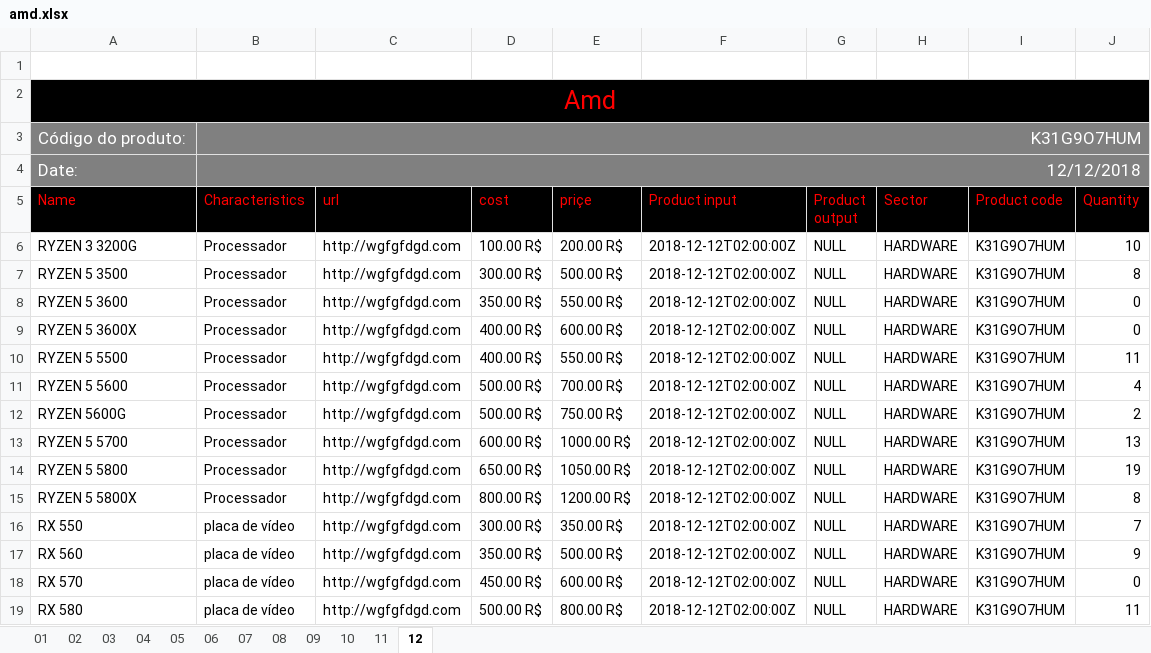
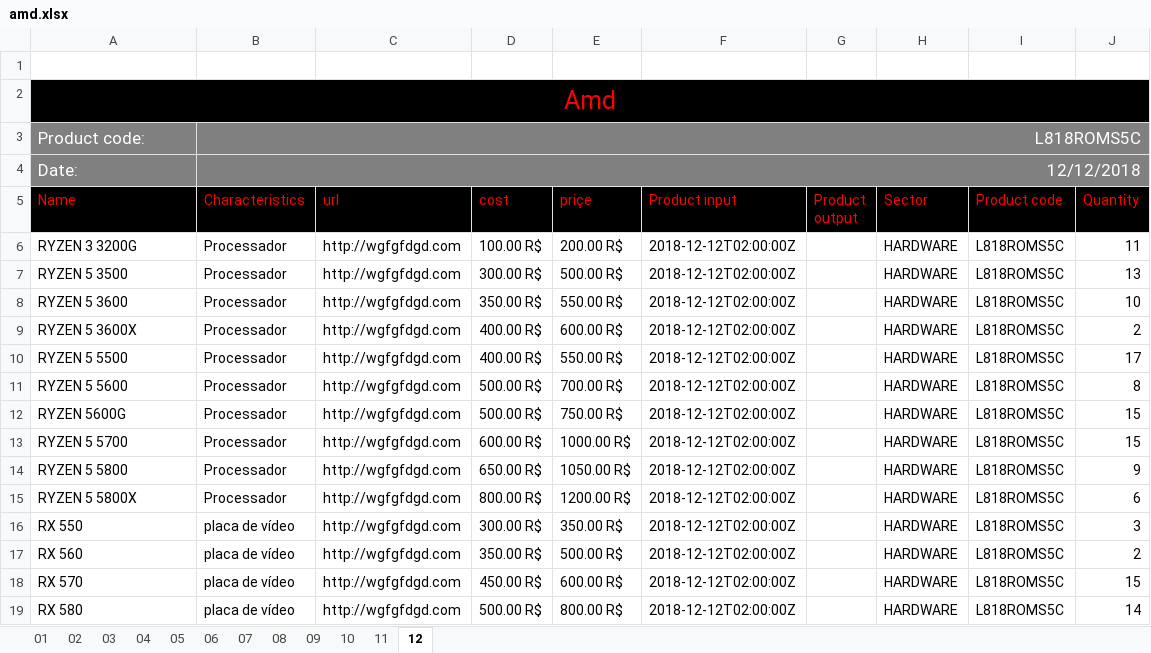
Before and after one commit to Henrique-Brendon/listProducts, an Excel workbook: amd.xlsx, sheet 12, drawn as a sheet; values as stored, in another font and other column widths than the file's, no borders; removed rows and columns are numbered as before the commit, all else as after; the diff names each change by its address in the sheet, - before the commit and + after, or states it on an @@ line.

```diff
--- a/amd.xlsx (sheet 12)
+++ b/amd.xlsx (sheet 12)
-row 3: Código do produto: | K31G9O7HUM
+row 3: Product code: | L818ROMS5C
-G6:G19 (Product output): NULL
+G6:G19 (Product output): (empty)
-I6:I19 (Product code): K31G9O7HUM
+I6:I19 (Product code): L818ROMS5C
-J6 (Quantity): 10
+J6 (Quantity): 11
-J7 (Quantity): 8
+J7 (Quantity): 13
-J8 (Quantity): 0
+J8 (Quantity): 10
-J9 (Quantity): 0
+J9 (Quantity): 2
-J10 (Quantity): 11
+J10 (Quantity): 17
-J11 (Quantity): 4
+J11 (Quantity): 8
-J12 (Quantity): 2
+J12 (Quantity): 15
-J13 (Quantity): 13
+J13 (Quantity): 15
-J14 (Quantity): 19
+J14 (Quantity): 9
-J15 (Quantity): 8
+J15 (Quantity): 6
-J16 (Quantity): 7
+J16 (Quantity): 3
-J17 (Quantity): 9
+J17 (Quantity): 2
-J18 (Quantity): 0
+J18 (Quantity): 15
-J19 (Quantity): 11
+J19 (Quantity): 14
```
Also changed, not shown: sheet 05, sheet 10, sheet 09, sheet 08, sheet 01, sheet 11, 5 more sheets, intel.xlsx, 10 other files.
